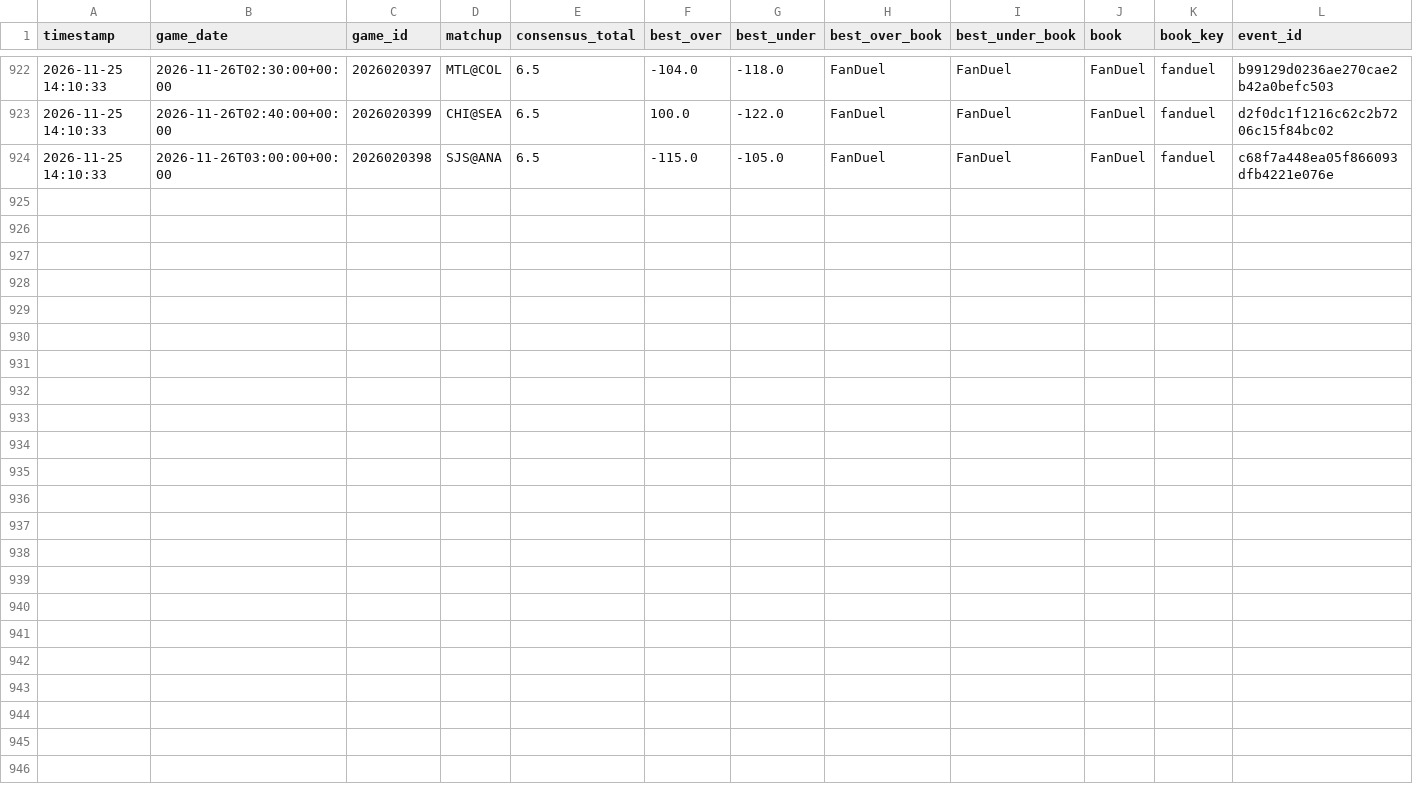
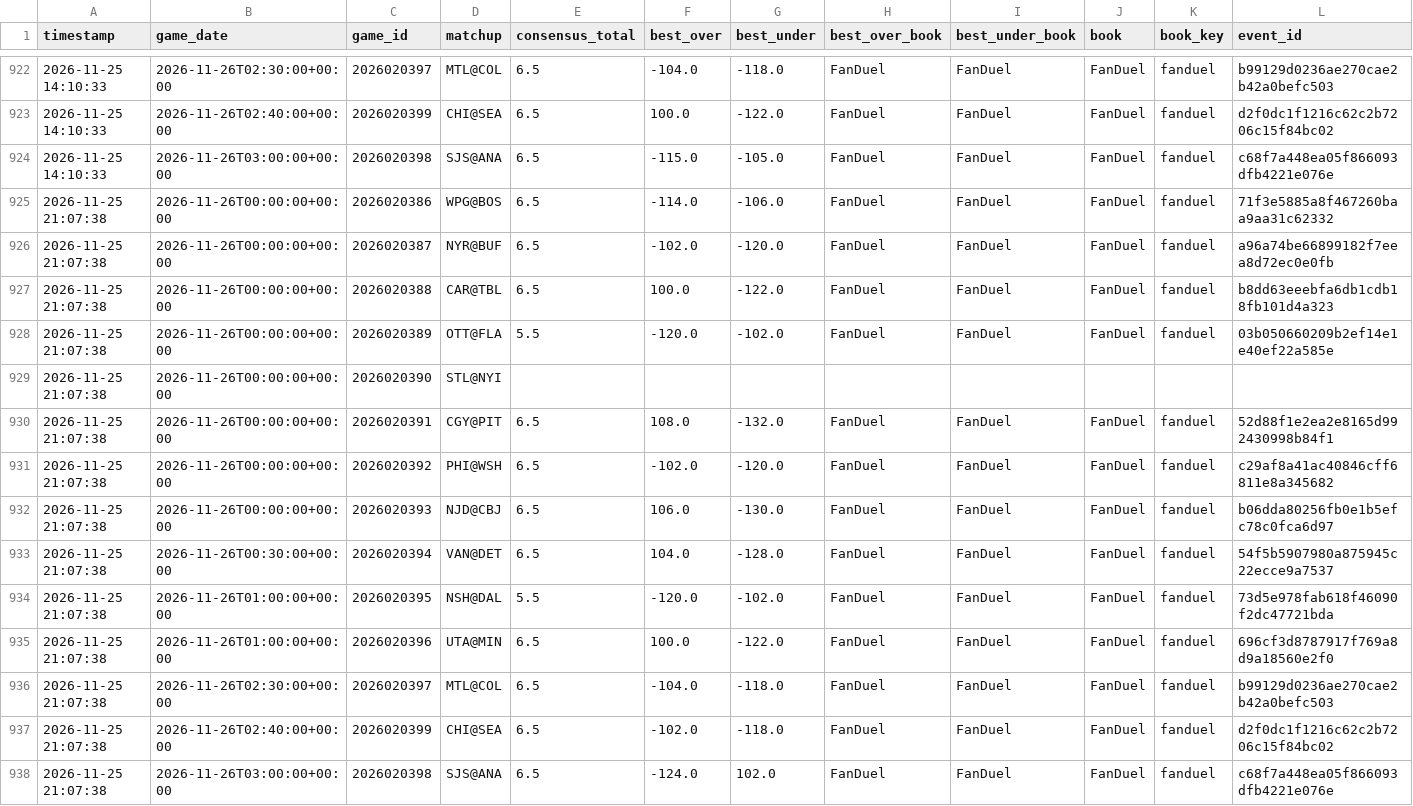
Before and after one commit to kirbypuckett031460-web/nhl, a CSV file: odds_history.csv, drawn as a sheet; only a part is shown, gaps mark what is left out; rows hold the shown columns only; the diff names each change by its address in the sheet, - before the commit and + after, or states it on an @@ line.

```diff
--- a/odds_history.csv
+++ b/odds_history.csv
+row 925: 2026-11-25 21:07:38 | 2026-11-26T00:00:00+00:00 | 2026020386 | WPG@BOS | 6.5 | -114.0 | -106.0 | FanDuel | FanDuel | FanDuel | fanduel | 71f3e5885a8f467260baa9aa31c62332
+row 926: 2026-11-25 21:07:38 | 2026-11-26T00:00:00+00:00 | 2026020387 | NYR@BUF | 6.5 | -102.0 | -120.0 | FanDuel | FanDuel | FanDuel | fanduel | a96a74be66899182f7eea8d72ec0e0fb
+row 927: 2026-11-25 21:07:38 | 2026-11-26T00:00:00+00:00 | 2026020388 | CAR@TBL | 6.5 | 100.0 | -122.0 | FanDuel | FanDuel | FanDuel | fanduel | b8dd63eeebfa6db1cdb18fb101d4a323
+row 928: 2026-11-25 21:07:38 | 2026-11-26T00:00:00+00:00 | 2026020389 | OTT@FLA | 5.5 | -120.0 | -102.0 | FanDuel | FanDuel | FanDuel | fanduel | 03b050660209b2ef14e1e40ef22a585e
+row 929: 2026-11-25 21:07:38 | 2026-11-26T00:00:00+00:00 | 2026020390 | STL@NYI
+row 930: 2026-11-25 21:07:38 | 2026-11-26T00:00:00+00:00 | 2026020391 | CGY@PIT | 6.5 | 108.0 | -132.0 | FanDuel | FanDuel | FanDuel | fanduel | 52d88f1e2ea2e8165d992430998b84f1
+row 931: 2026-11-25 21:07:38 | 2026-11-26T00:00:00+00:00 | 2026020392 | PHI@WSH | 6.5 | -102.0 | -120.0 | FanDuel | FanDuel | FanDuel | fanduel | c29af8a41ac40846cff6811e8a345682
+row 932: 2026-11-25 21:07:38 | 2026-11-26T00:00:00+00:00 | 2026020393 | NJD@CBJ | 6.5 | 106.0 | -130.0 | FanDuel | FanDuel | FanDuel | fanduel | b06dda80256fb0e1b5efc78c0fca6d97
+row 933: 2026-11-25 21:07:38 | 2026-11-26T00:30:00+00:00 | 2026020394 | VAN@DET | 6.5 | 104.0 | -128.0 | FanDuel | FanDuel | FanDuel | fanduel | 54f5b5907980a875945c22ecce9a7537
+row 934: 2026-11-25 21:07:38 | 2026-11-26T01:00:00+00:00 | 2026020395 | NSH@DAL | 5.5 | -120.0 | -102.0 | FanDuel | FanDuel | FanDuel | fanduel | 73d5e978fab618f46090f2dc47721bda
+row 935: 2026-11-25 21:07:38 | 2026-11-26T01:00:00+00:00 | 2026020396 | UTA@MIN | 6.5 | 100.0 | -122.0 | FanDuel | FanDuel | FanDuel | fanduel | 696cf3d8787917f769a8d9a18560e2f0
+row 936: 2026-11-25 21:07:38 | 2026-11-26T02:30:00+00:00 | 2026020397 | MTL@COL | 6.5 | -104.0 | -118.0 | FanDuel | FanDuel | FanDuel | fanduel | b99129d0236ae270cae2b42a0befc503
+row 937: 2026-11-25 21:07:38 | 2026-11-26T02:40:00+00:00 | 2026020399 | CHI@SEA | 6.5 | -102.0 | -118.0 | FanDuel | FanDuel | FanDuel | fanduel | d2f0dc1f1216c62c2b7206c15f84bc02
+row 938: 2026-11-25 21:07:38 | 2026-11-26T03:00:00+00:00 | 2026020398 | SJS@ANA | 6.5 | -124.0 | 102.0 | FanDuel | FanDuel | FanDuel | fanduel | c68f7a448ea05f866093dfb4221e076e
```
Also changed, not shown: 4 other files.
